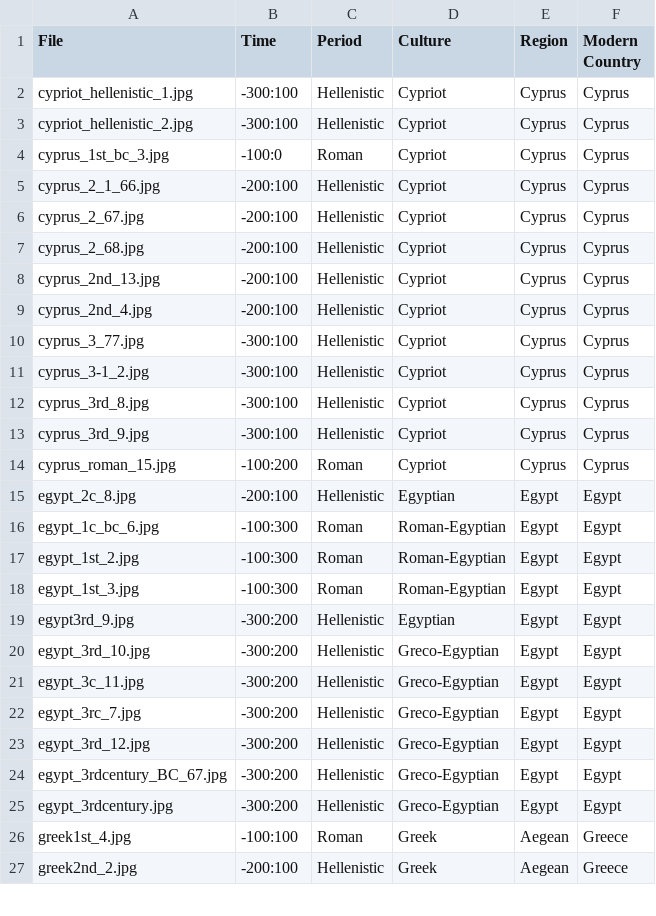
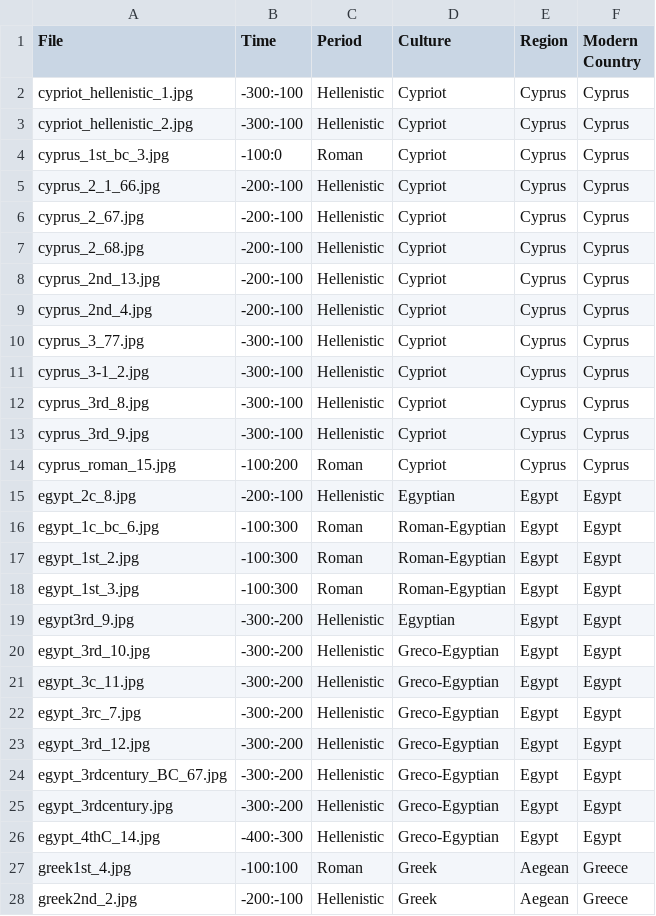
Before and after one commit to maltaweel/ImageComparison, a CSV file: post4th/imageLink.csv, drawn as a sheet; only a part is shown; the diff covers the shown part only.

```diff
--- a/post4th/imageLink.csv
+++ b/post4th/imageLink.csv
@@ -1,16 +1,16 @@
 "File","Time","Period","Culture","Region","Modern Country"
-"cypriot_hellenistic_1.jpg","-300:100","Hellenistic","Cypriot","Cyprus","Cyprus"
-"cypriot_hellenistic_2.jpg","-300:100","Hellenistic","Cypriot","Cyprus","Cyprus"
+"cypriot_hellenistic_1.jpg","-300:-100","Hellenistic","Cypriot","Cyprus","Cyprus"
+"cypriot_hellenistic_2.jpg","-300:-100","Hellenistic","Cypriot","Cyprus","Cyprus"
 "cyprus_1st_bc_3.jpg","-100:0","Roman","Cypriot","Cyprus","Cyprus"
-"cyprus_2_1_66.jpg","-200:100","Hellenistic","Cypriot","Cyprus","Cyprus"
-"cyprus_2_67.jpg","-200:100","Hellenistic","Cypriot","Cyprus","Cyprus"
-"cyprus_2_68.jpg","-200:100","Hellenistic","Cypriot","Cyprus","Cyprus"
-"cyprus_2nd_13.jpg","-200:100","Hellenistic","Cypriot","Cyprus","Cyprus"
-"cyprus_2nd_4.jpg","-200:100","Hellenistic","Cypriot","Cyprus","Cyprus"
-"cyprus_3_77.jpg","-300:100","Hellenistic","Cypriot","Cyprus","Cyprus"
-"cyprus_3-1_2.jpg","-300:100","Hellenistic","Cypriot","Cyprus","Cyprus"
-"cyprus_3rd_8.jpg","-300:100","Hellenistic","Cypriot","Cyprus","Cyprus"
-"cyprus_3rd_9.jpg","-300:100","Hellenistic","Cypriot","Cyprus","Cyprus"
+"cyprus_2_1_66.jpg","-200:-100","Hellenistic","Cypriot","Cyprus","Cyprus"
+"cyprus_2_67.jpg","-200:-100","Hellenistic","Cypriot","Cyprus","Cyprus"
+"cyprus_2_68.jpg","-200:-100","Hellenistic","Cypriot","Cyprus","Cyprus"
+"cyprus_2nd_13.jpg","-200:-100","Hellenistic","Cypriot","Cyprus","Cyprus"
+"cyprus_2nd_4.jpg","-200:-100","Hellenistic","Cypriot","Cyprus","Cyprus"
+"cyprus_3_77.jpg","-300:-100","Hellenistic","Cypriot","Cyprus","Cyprus"
+"cyprus_3-1_2.jpg","-300:-100","Hellenistic","Cypriot","Cyprus","Cyprus"
+"cyprus_3rd_8.jpg","-300:-100","Hellenistic","Cypriot","Cyprus","Cyprus"
+"cyprus_3rd_9.jpg","-300:-100","Hellenistic","Cypriot","Cyprus","Cyprus"
 "cyprus_roman_15.jpg","-100:200","Roman","Cypriot","Cyprus","Cyprus"
-"egypt_2c_8.jpg","-200:100","Hellenistic","Egyptian","Egypt","Egypt"
+"egypt_2c_8.jpg","-200:-100","Hellenistic","Egyptian","Egypt","Egypt"
 "egypt_1c_bc_6.jpg","-100:300","Roman","Roman-Egyptian","Egypt","Egypt"
@@ -18,10 +18,11 @@
 "egypt_1st_3.jpg","-100:300","Roman","Roman-Egyptian","Egypt","Egypt"
-"egypt3rd_9.jpg","-300:200","Hellenistic","Egyptian","Egypt","Egypt"
-"egypt_3rd_10.jpg","-300:200","Hellenistic","Greco-Egyptian","Egypt","Egypt"
-"egypt_3c_11.jpg","-300:200","Hellenistic","Greco-Egyptian","Egypt","Egypt"
-"egypt_3rc_7.jpg","-300:200","Hellenistic","Greco-Egyptian","Egypt","Egypt"
-"egypt_3rd_12.jpg","-300:200","Hellenistic","Greco-Egyptian","Egypt","Egypt"
-"egypt_3rdcentury_BC_67.jpg","-300:200","Hellenistic","Greco-Egyptian","Egypt","Egypt"
-"egypt_3rdcentury.jpg","-300:200","Hellenistic","Greco-Egyptian","Egypt","Egypt"
+"egypt3rd_9.jpg","-300:-200","Hellenistic","Egyptian","Egypt","Egypt"
+"egypt_3rd_10.jpg","-300:-200","Hellenistic","Greco-Egyptian","Egypt","Egypt"
+"egypt_3c_11.jpg","-300:-200","Hellenistic","Greco-Egyptian","Egypt","Egypt"
+"egypt_3rc_7.jpg","-300:-200","Hellenistic","Greco-Egyptian","Egypt","Egypt"
+"egypt_3rd_12.jpg","-300:-200","Hellenistic","Greco-Egyptian","Egypt","Egypt"
+"egypt_3rdcentury_BC_67.jpg","-300:-200","Hellenistic","Greco-Egyptian","Egypt","Egypt"
+"egypt_3rdcentury.jpg","-300:-200","Hellenistic","Greco-Egyptian","Egypt","Egypt"
+"egypt_4thC_14.jpg","-400:-300","Hellenistic","Greco-Egyptian","Egypt","Egypt"
 "greek1st_4.jpg","-100:100","Roman","Greek","Aegean","Greece"
-"greek2nd_2.jpg","-200:100","Hellenistic","Greek","Aegean","Greece"
+"greek2nd_2.jpg","-200:-100","Hellenistic","Greek","Aegean","Greece"
```
Also changed, not shown: 6 added rows and 13 edited cells elsewhere in this file, 9-4/imageLink.csv, image_data/imageLink.csv, 29 other files.
